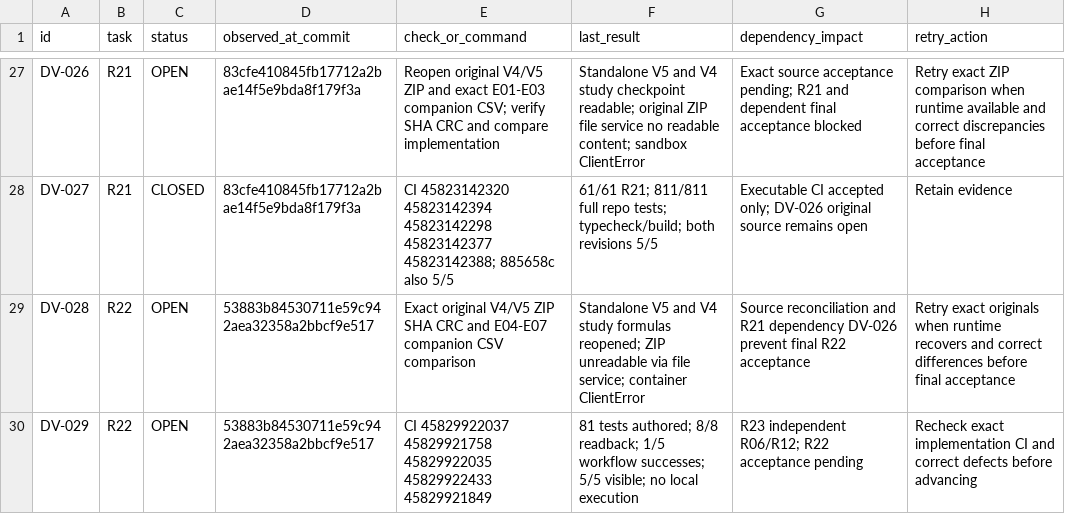
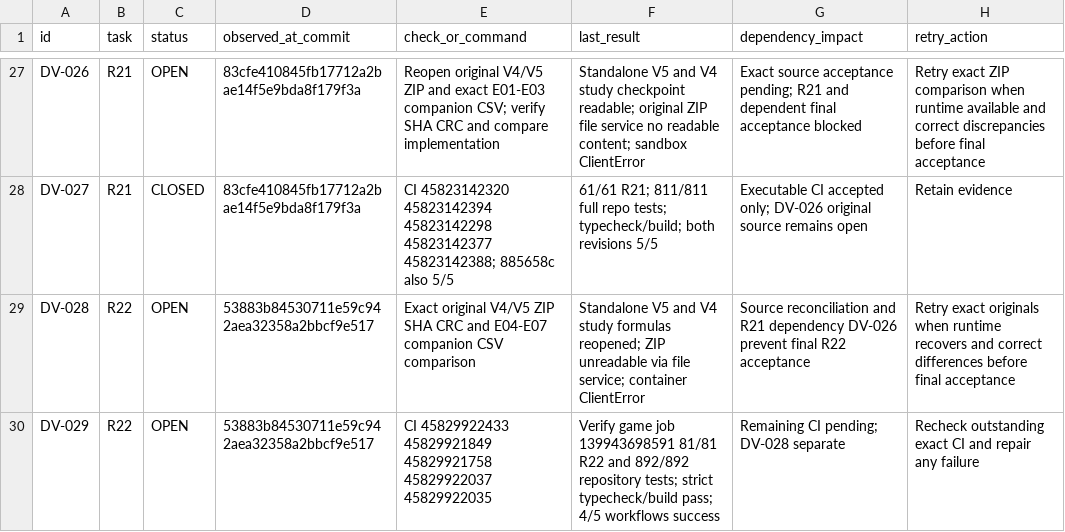
Before and after one commit to S2zxx0zxx/Railway-Ceo-, a CSV file: docs/railway/DEFERRED_VERIFICATION.csv, drawn as a sheet; only a part is shown, gaps mark what is left out.

```diff
--- a/docs/railway/DEFERRED_VERIFICATION.csv
+++ b/docs/railway/DEFERRED_VERIFICATION.csv
@@ -29,2 +29,2 @@ DV-027,R21,CLOSED,83cfe410845fb17712a2bae14f5e9bda8f179f3a,CI 45823142320 458231
 DV-028,R22,OPEN,53883b84530711e59c942aea32358a2bbcf9e517,Exact original V4/V5 ZIP SHA CRC and E04-E07 companion CSV comparison,Standalone V5 and V4 study formulas reopened; ZIP unreadable via file service; container ClientError,Source reconciliation and R21 dependency DV-026 prevent final R22 acceptance,Retry exact originals when runtime recovers and correct differences before final acceptance
-DV-029,R22,OPEN,53883b84530711e59c942aea32358a2bbcf9e517,CI 45829922037 45829921758 45829922035 45829922433 45829921849,81 tests authored; 8/8 readback; 1/5 workflow successes; 5/5 visible; no local execution,R23 independent R06/R12; R22 acceptance pending,Recheck exact implementation CI and correct defects before advancing
+DV-029,R22,OPEN,53883b84530711e59c942aea32358a2bbcf9e517,CI 45829922433 45829921849 45829921758 45829922037 45829922035,Verify game job 139943698591 81/81 R22 and 892/892 repository tests; strict typecheck/build pass; 4/5 workflows success,Remaining CI pending; DV-028 separate,Recheck outstanding exact CI and repair any failure
```
Also changed, not shown: docs/railway/EXECUTION_LEDGER.csv, 2 other files.
